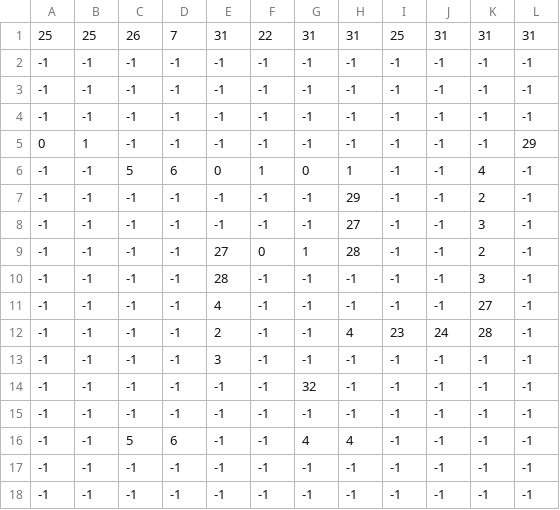
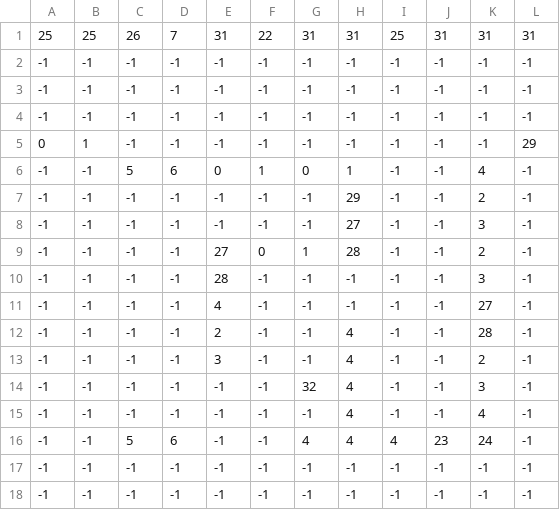
Before and after one commit to mit-mit-randomprojectlab/team_myctl_pyweek33, a CSV file: data/levels/good_singlebend.csv, drawn as a sheet.

```diff
--- a/data/levels/good_singlebend.csv
+++ b/data/levels/good_singlebend.csv
@@ -11,7 +11,7 @@
 -1,-1,-1,-1,4,-1,-1,-1,-1,-1,27,-1
--1,-1,-1,-1,2,-1,-1,4,23,24,28,-1
--1,-1,-1,-1,3,-1,-1,-1,-1,-1,-1,-1
--1,-1,-1,-1,-1,-1,32,-1,-1,-1,-1,-1
--1,-1,-1,-1,-1,-1,-1,-1,-1,-1,-1,-1
--1,-1,5,6,-1,-1,4,4,-1,-1,-1,-1
+-1,-1,-1,-1,2,-1,-1,4,-1,-1,28,-1
+-1,-1,-1,-1,3,-1,-1,4,-1,-1,2,-1
+-1,-1,-1,-1,-1,-1,32,4,-1,-1,3,-1
+-1,-1,-1,-1,-1,-1,-1,4,-1,-1,4,-1
+-1,-1,5,6,-1,-1,4,4,4,23,24,-1
 -1,-1,-1,-1,-1,-1,-1,-1,-1,-1,-1,-1
```
Also changed, not shown: 8 other files.
